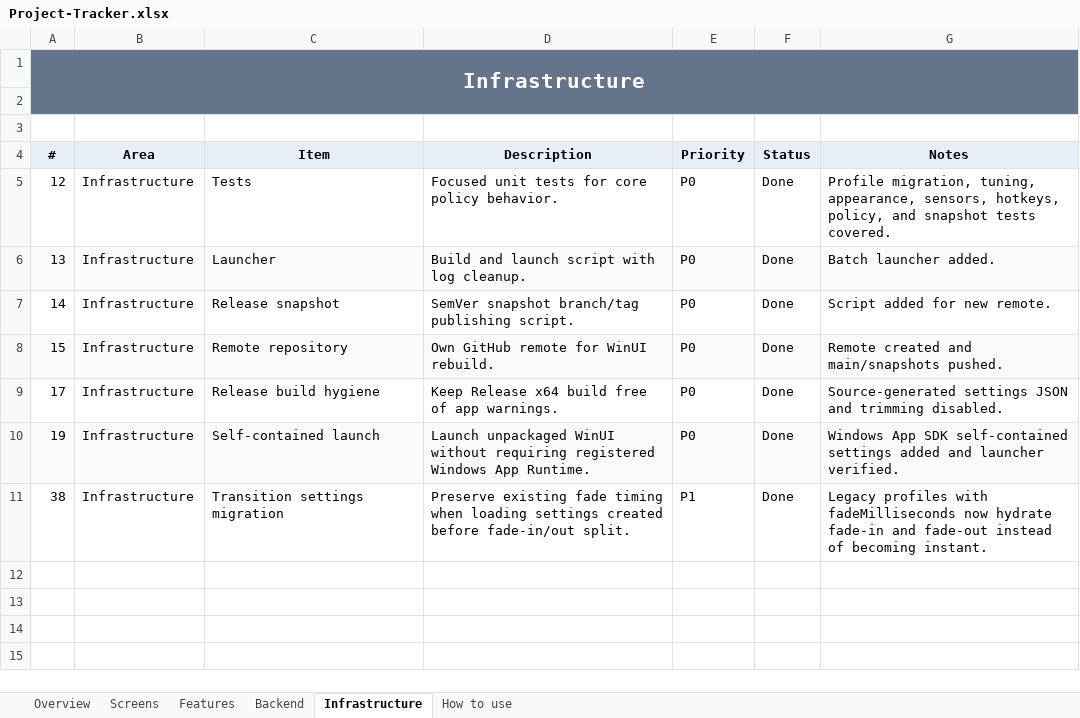
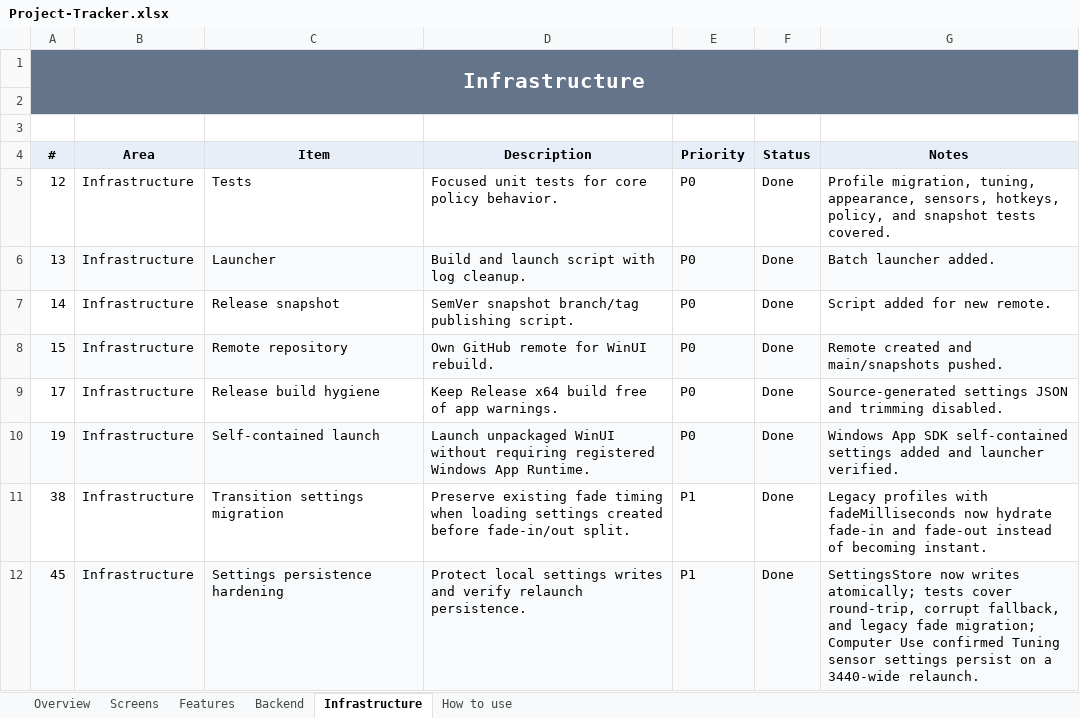
Before and after one commit to SFSorrow1968/TaskbarTransparency-WinUI, an Excel workbook: tracker/Project-Tracker.xlsx, sheet Infrastructure, drawn as a sheet; values as stored, in another font and other column widths than the file's, no borders; conditional formats not drawn; the diff names each change by its address in the sheet, - before the commit and + after, or states it on an @@ line.

Commit message:
Harden settings persistence

```diff
--- a/tracker/Project-Tracker.xlsx (sheet Infrastructure)
+++ b/tracker/Project-Tracker.xlsx (sheet Infrastructure)
+row 12: 45 | Infrastructure | Settings persistence hardening | Protect local settings writes and verify relaunch persistence. | P1 | Done | SettingsStore now writes atomically; tests cover round-trip, corrupt fallback, and legacy fade migration; Computer Use confirmed Tuning sensor settings persist on a 3440-wide relaunch.
```
Also changed, not shown: sheet Overview, 4 other files.
